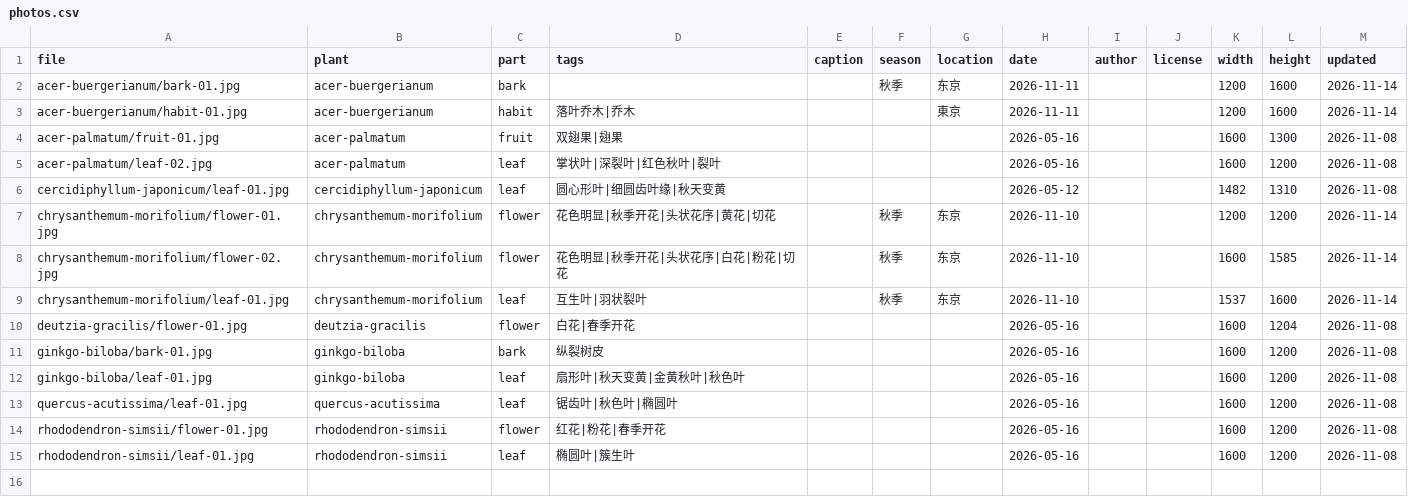
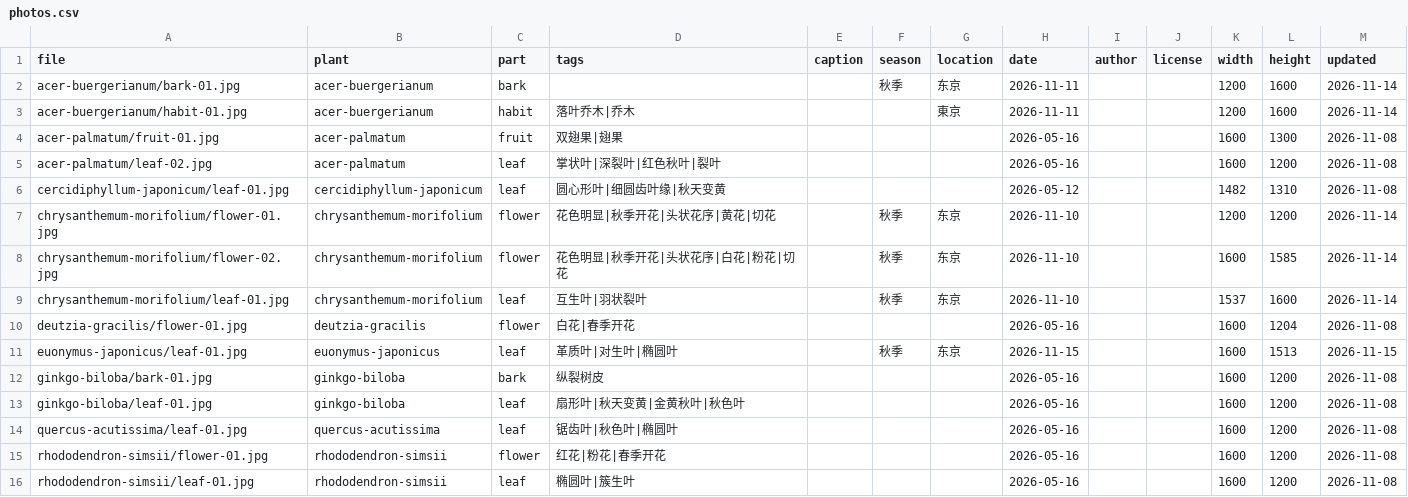
Before and after one commit to zhengxr566/plantatlas, a CSV file: data/photos.csv, drawn as a sheet.

```diff
--- a/data/photos.csv
+++ b/data/photos.csv
@@ -10,2 +10,3 @@ chrysanthemum-morifolium/leaf-01.jpg,chrysanthemum-morifolium,leaf,互生叶|羽
 deutzia-gracilis/flower-01.jpg,deutzia-gracilis,flower,白花|春季开花,,,,2026-05-16,,,1600,1204,2026-11-08
+euonymus-japonicus/leaf-01.jpg,euonymus-japonicus,leaf,革质叶|对生叶|椭圆叶,,秋季,东京,2026-11-15,,,1600,1513,2026-11-15
 ginkgo-biloba/bark-01.jpg,ginkgo-biloba,bark,纵裂树皮,,,,2026-05-16,,,1600,1200,2026-11-08
```
Also changed, not shown: data/plants.csv, 6 other files.
